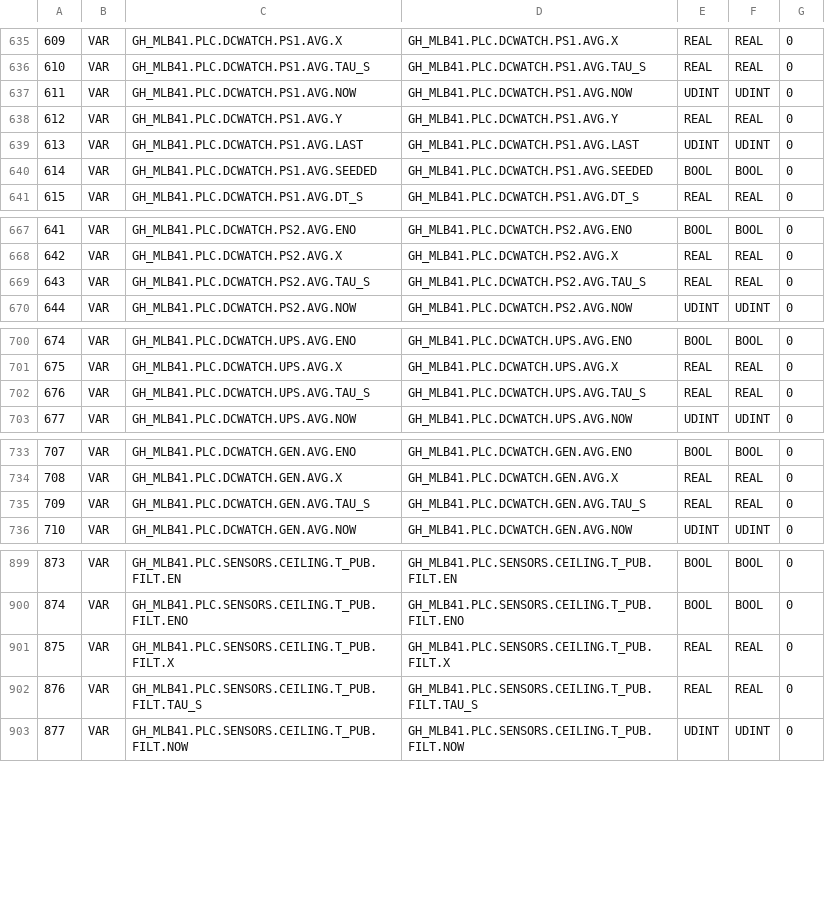
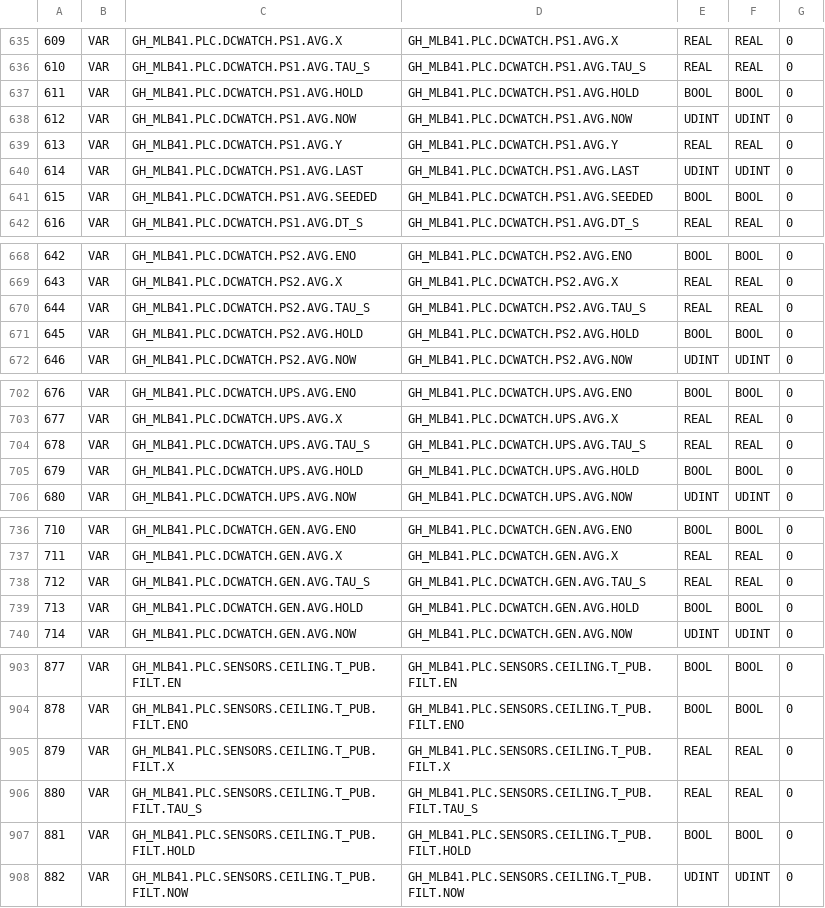
Before and after one commit to pstch/botanik2, a CSV file: src/sites/gh_mlb41/generated/VARIABLES.csv, drawn as a sheet; only a part is shown, gaps mark what is left out; addresses are those after the commit; the diff covers the shown part only; the diff names each change by its address in the sheet, - before the commit and + after, or states it on an @@ line.

```diff
--- a/src/sites/gh_mlb41/generated/VARIABLES.csv
+++ b/src/sites/gh_mlb41/generated/VARIABLES.csv
+row 637: 611 | VAR | GH_MLB41.PLC.DCWATCH.PS1.AVG.HOLD | GH_MLB41.PLC.DCWATCH.PS1.AVG.HOLD | BOOL | BOOL | 0
@@ column A renumbered between rows 638 and 2158 @@
+row 671: 645 | VAR | GH_MLB41.PLC.DCWATCH.PS2.AVG.HOLD | GH_MLB41.PLC.DCWATCH.PS2.AVG.HOLD | BOOL | BOOL | 0
+row 705: 679 | VAR | GH_MLB41.PLC.DCWATCH.UPS.AVG.HOLD | GH_MLB41.PLC.DCWATCH.UPS.AVG.HOLD | BOOL | BOOL | 0
+row 739: 713 | VAR | GH_MLB41.PLC.DCWATCH.GEN.AVG.HOLD | GH_MLB41.PLC.DCWATCH.GEN.AVG.HOLD | BOOL | BOOL | 0
+row 907: 881 | VAR | GH_MLB41.PLC.SENSORS.CEILING.T_PUB.FILT.HOLD | GH_MLB41.PLC.SENSORS.CEILING.T_PUB.FILT.HOLD | BOOL | BOOL | 0
```
Also changed, not shown: 12 added rows elsewhere in this file, 8 other files.
